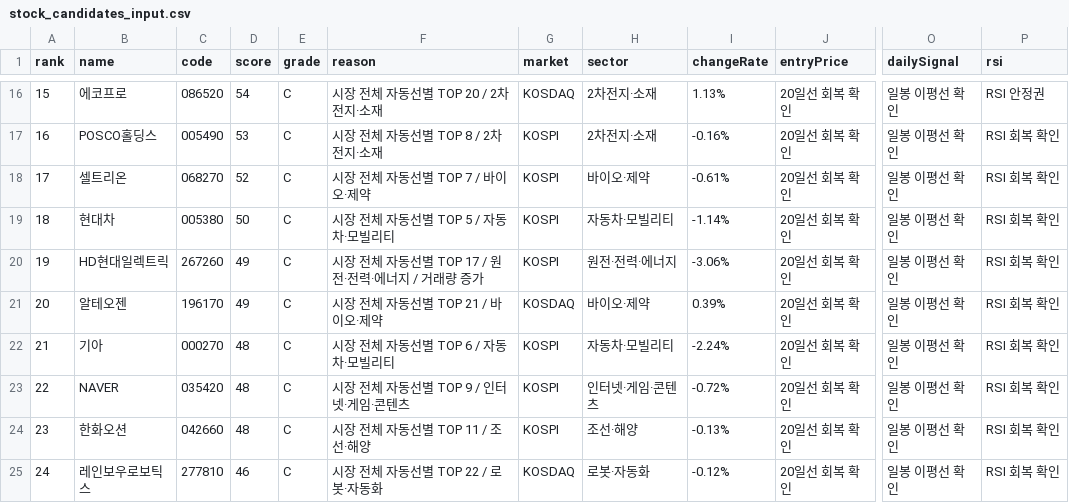
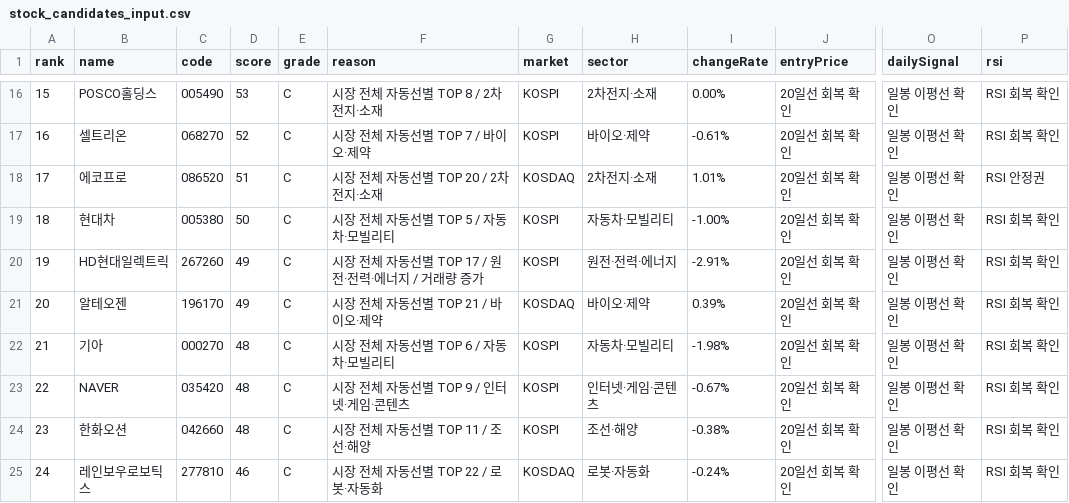
Before and after one commit to babbu28238/investment-json-data, a CSV file: stock_candidates_input.csv, drawn as a sheet; only a part is shown, gaps mark what is left out; the diff covers the shown part only; the diff names each change by its address in the sheet, - before the commit and + after, or states it on an @@ line.

```diff
--- a/stock_candidates_input.csv
+++ b/stock_candidates_input.csv
-B16 (name): 에코프로
+B16 (name): POSCO홀딩스
-C16 (code): 086520
+C16 (code): 005490
-D16 (score): 54
+D16 (score): 53
-F16 (reason): 시장 전체 자동선별 TOP 20 / 2차전지·소재
+F16 (reason): 시장 전체 자동선별 TOP 8 / 2차전지·소재
-G16 (market): KOSDAQ
+G16 (market): KOSPI
-I16 (changeRate): 1.13%
+I16 (changeRate): 0.00%
-P16 (rsi): RSI 안정권
+P16 (rsi): RSI 회복 확인
-B17 (name): POSCO홀딩스
+B17 (name): 셀트리온
-C17 (code): 005490
+C17 (code): 068270
-D17 (score): 53
+D17 (score): 52
-F17 (reason): 시장 전체 자동선별 TOP 8 / 2차전지·소재
+F17 (reason): 시장 전체 자동선별 TOP 7 / 바이오·제약
-H17 (sector): 2차전지·소재
+H17 (sector): 바이오·제약
-I17 (changeRate): -0.16%
+I17 (changeRate): -0.61%
-B18 (name): 셀트리온
+B18 (name): 에코프로
-C18 (code): 068270
+C18 (code): 086520
-D18 (score): 52
+D18 (score): 51
-F18 (reason): 시장 전체 자동선별 TOP 7 / 바이오·제약
+F18 (reason): 시장 전체 자동선별 TOP 20 / 2차전지·소재
-G18 (market): KOSPI
+G18 (market): KOSDAQ
-H18 (sector): 바이오·제약
+H18 (sector): 2차전지·소재
-I18 (changeRate): -0.61%
+I18 (changeRate): 1.01%
-P18 (rsi): RSI 회복 확인
+P18 (rsi): RSI 안정권
-I19 (changeRate): -1.14%
+I19 (changeRate): -1.00%
-I20 (changeRate): -3.06%
+I20 (changeRate): -2.91%
-I22 (changeRate): -2.24%
+I22 (changeRate): -1.98%
-I23 (changeRate): -0.72%
+I23 (changeRate): -0.67%
-I24 (changeRate): -0.13%
+I24 (changeRate): -0.38%
-I25 (changeRate): -0.12%
+I25 (changeRate): -0.24%
```
Also changed, not shown: 28 edited cells elsewhere in this file, report_hints.csv, supply_flow_input.csv, 29 other files.
